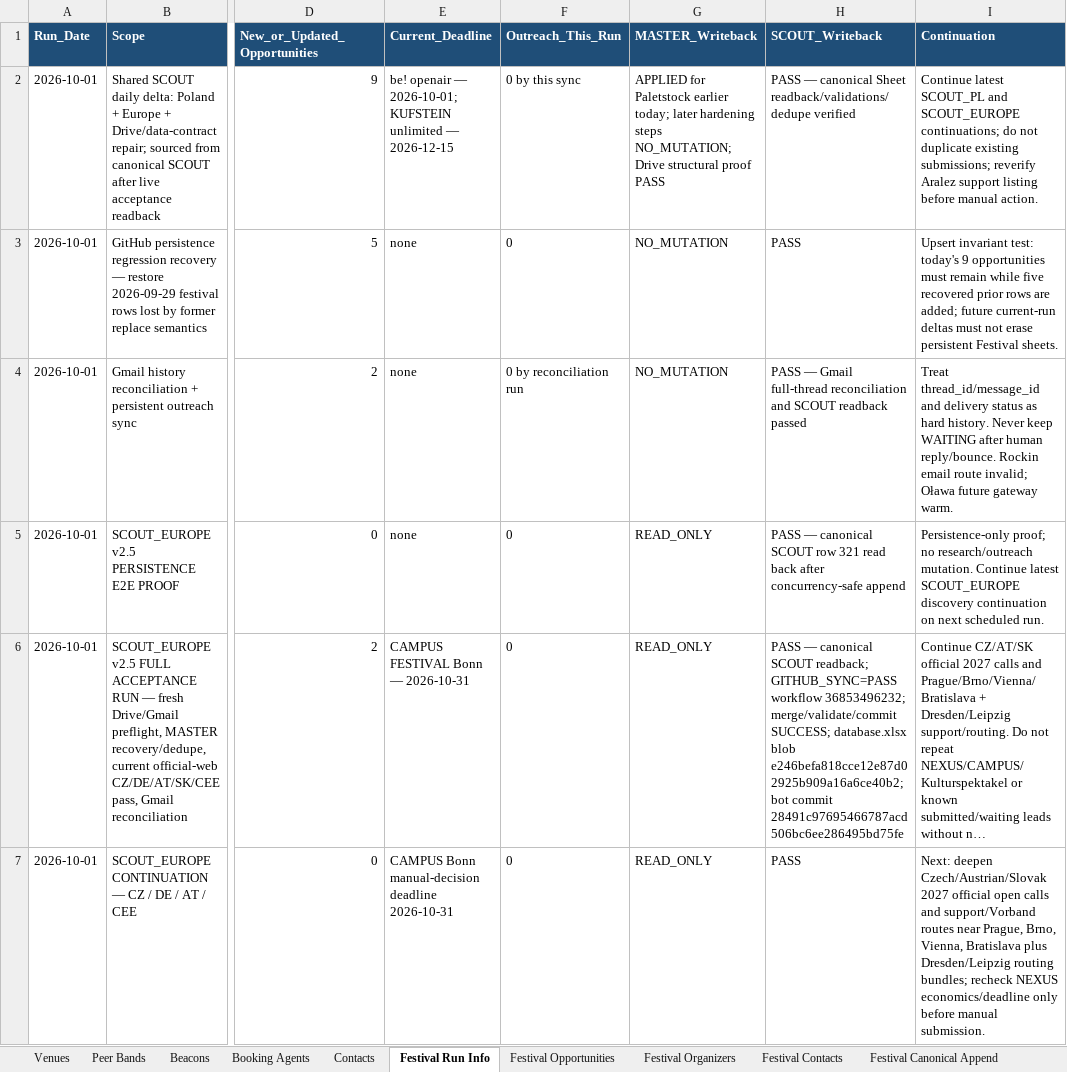
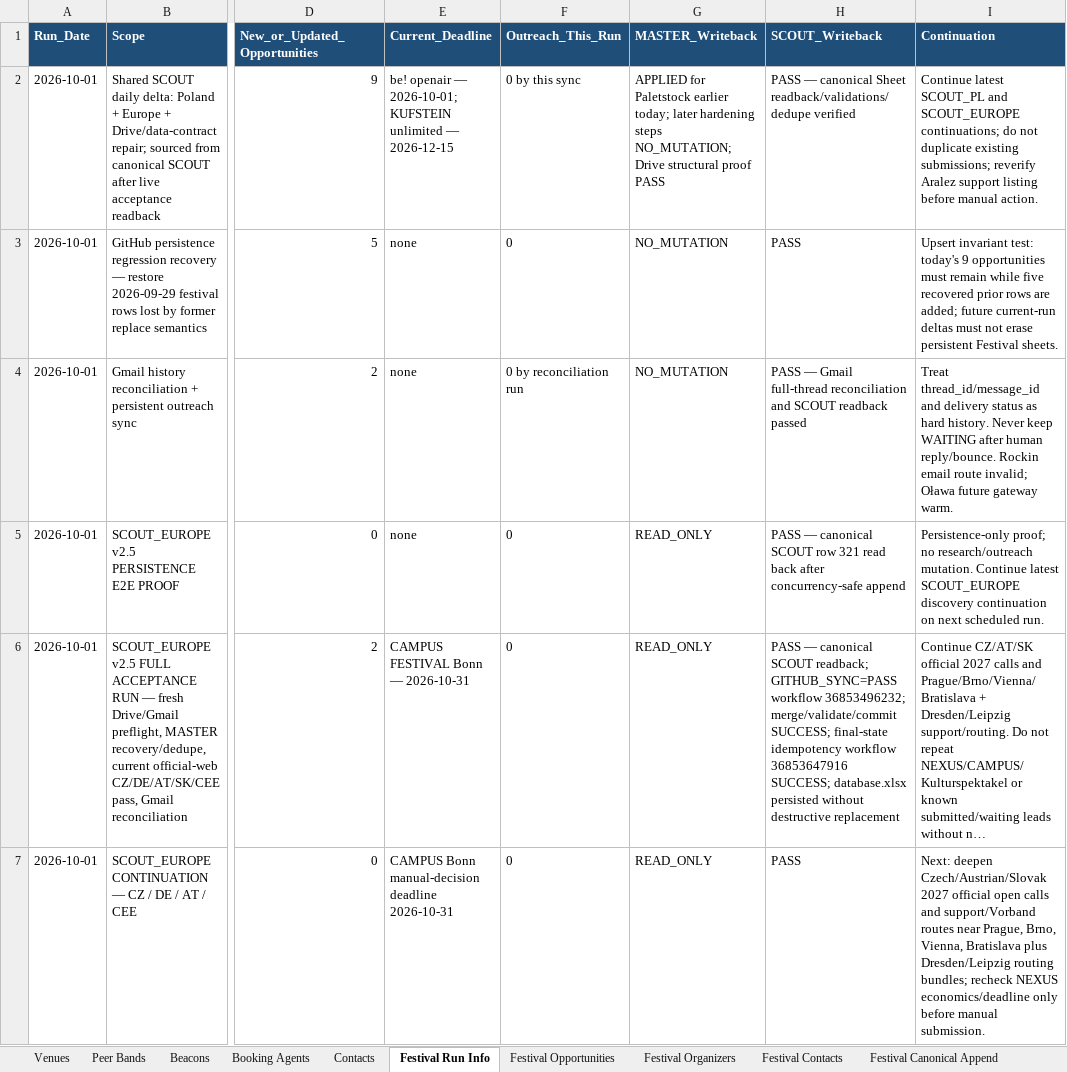
Before and after one commit to wojciechbator/crowdrelay-db, an Excel workbook: database.xlsx, sheet Festival Run Info, drawn as a sheet; only a part is shown, gaps mark what is left out; long unchanged cells end in …; values as stored, in another font and other column widths than the file's, no borders; the diff names each change by its address in the sheet, - before the commit and + after, or states it on an @@ line.

```diff
--- a/database.xlsx (sheet Festival Run Info)
+++ b/database.xlsx (sheet Festival Run Info)
-H6 (SCOUT_Writeback): …merge/validate/commit SUCCESS; database.xlsx blob e246befa818cce12e87d02925b909a16a6ce40b2; bot commit 28491c97695466787acd506bc6ee286495bd75fe
+H6 (SCOUT_Writeback): …merge/validate/commit SUCCESS; final-state idempotency workflow 36853647916 SUCCESS; database.xlsx persisted without destructive replacement
```
